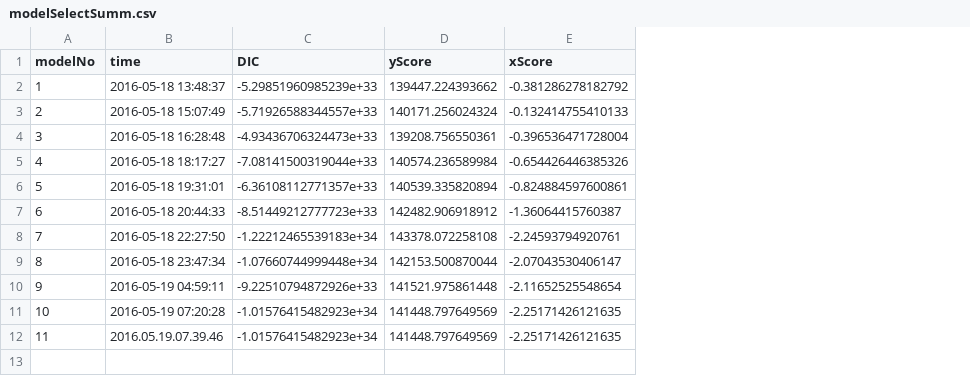
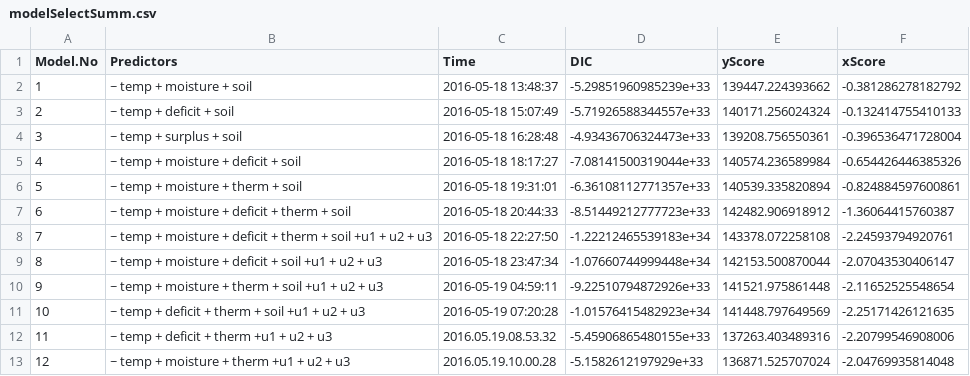
Before and after one commit to EricQLi/traitsModel, a CSV file: modelSelection/modelSelectSumm.csv, drawn as a sheet; removed rows and columns are numbered as before the commit, all else as after; the diff names each change by its address in the sheet, - before the commit and + after, or states it on an @@ line.

Commit message:
fully automated model selection

```diff
--- a/modelSelection/modelSelectSumm.csv
+++ b/modelSelection/modelSelectSumm.csv
+column B (Predictors), rows 2-11: ~ temp + moisture + soil | ~ temp + deficit + soil | ~ temp + surplus + soil | ~ temp + moisture + deficit + soil | ~ temp + moisture + therm + soil | ~ temp + moisture + deficit + therm + soil | ~ temp + moisture + deficit + therm + soil +u1 + u2 + u3 | ~ temp + moisture + deficit + soil +u1 + u2 + u3 | ~ temp + moisture + therm + soil +u1 + u2 + u3 | ~ temp + deficit + therm + soil +u1 + u2 + u3
@@ column A (Model.No) renumbered in row 1 @@
-C1: time
+C1: Time
-row 12: 11 | 2016.05.19.07.39.46 | -1.01576415482923e+34 | 141448.797649569 | -2.25171426121635
+row 12: 11 | ~ temp + deficit + therm +u1 + u2 + u3 | 2016.05.19.08.53.32 | -5.45906865480155e+33 | 137263.403489316 | -2.20799546908006
+row 13: 12 | ~ temp + moisture + therm +u1 + u2 + u3 | 2016.05.19.10.00.28 | -5.1582612197929e+33 | 136871.525707024 | -2.04769935814048
```
Also changed, not shown: 6 other files.
